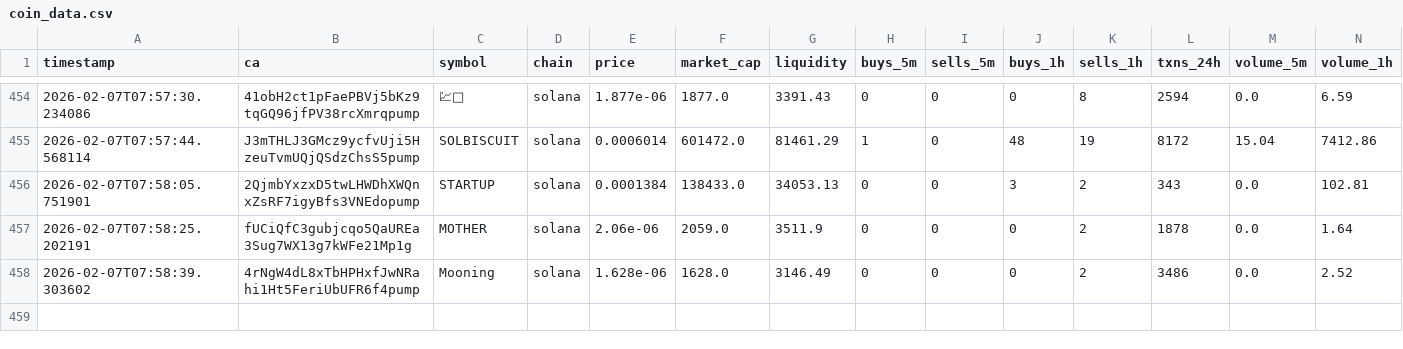
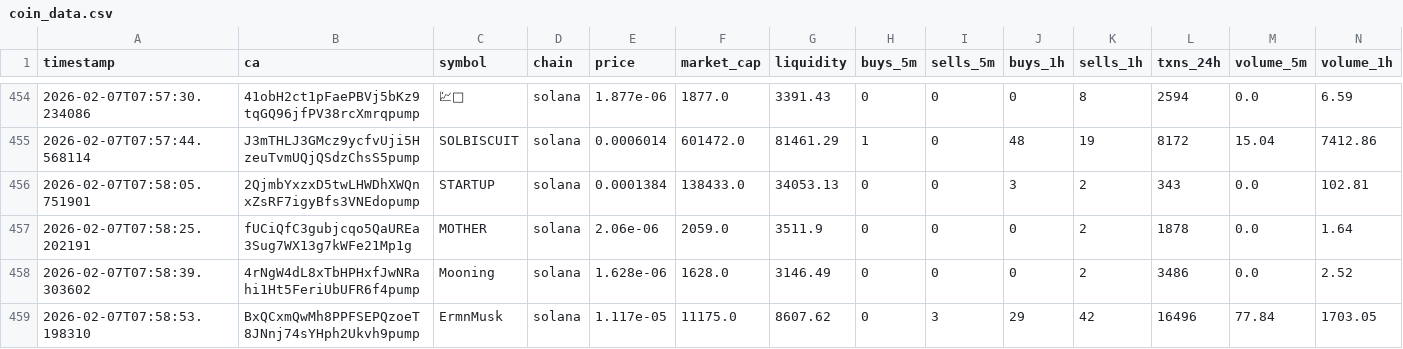
Before and after one commit to chandanm-cpu/meme-trading-tool, a CSV file: coin_data.csv, drawn as a sheet; only a part is shown, gaps mark what is left out; rows hold the shown columns only; the diff names each change by its address in the sheet, - before the commit and + after, or states it on an @@ line.

Commit message:
update data

```diff
--- a/coin_data.csv
+++ b/coin_data.csv
+row 459: 2026-02-07T07:58:53.198310 | BxQCxmQwMh8PPFSEPQzoeT8JNnj74sYHph2Ukvh9pump | ErmnMusk | solana | 1.117e-05 | 11175.0 | 8607.62 | 0 | 3 | 29 | 42 | 16496 | 77.84 | 1703.05
```
